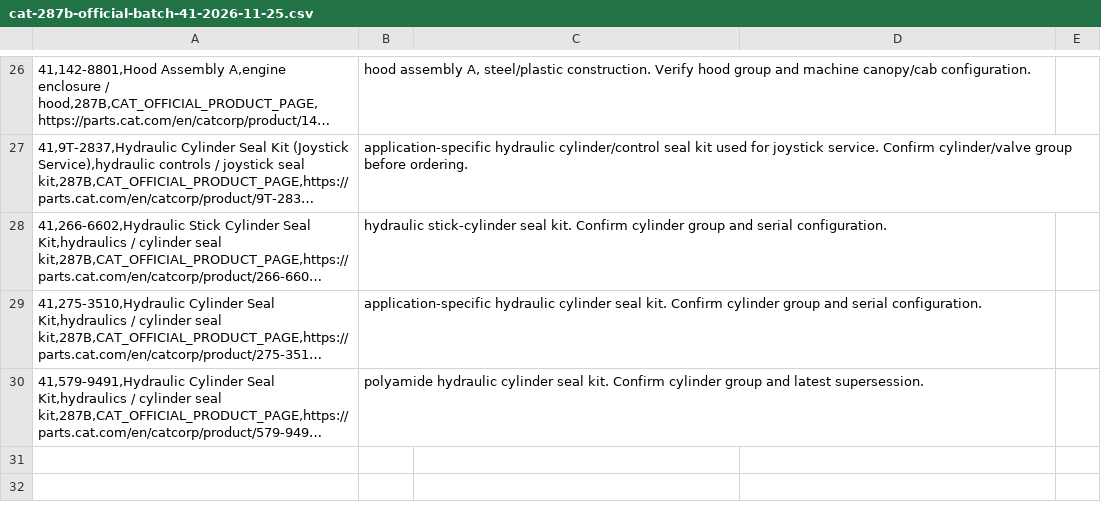
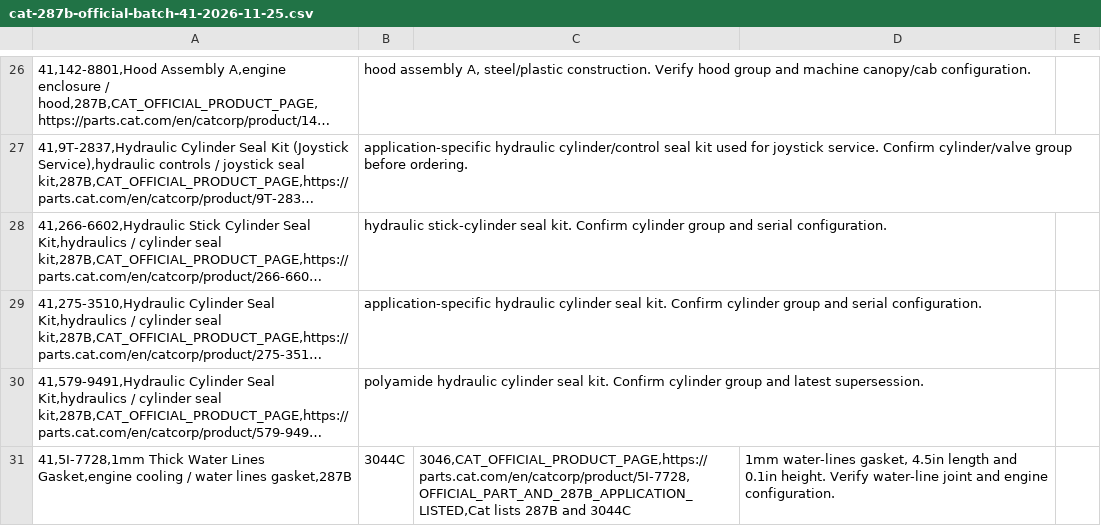
Before and after one commit to saeed860/Amoot-Machine, a CSV file: data/cat-287b-official-batch-41-2026-11-25.csv, drawn as a sheet; only a part is shown, gaps mark what is left out; long unchanged cells end in …; the diff names each change by its address in the sheet, - before the commit and + after, or states it on an @@ line.

Commit message:
catalog: add Cat 287B water-lines gasket to batch 41

```diff
--- a/data/cat-287b-official-batch-41-2026-11-25.csv
+++ b/data/cat-287b-official-batch-41-2026-11-25.csv
+row 31: 41,5I-7728,1mm Thick Water Lines Gasket,engine cooling / water lines gasket,287B | 3044C | 3046,CAT_OFFICIAL_PRODUCT_PAGE,https://parts.cat.com/en/catcorp/product/5I-7728,OFFICIAL_PART_AND_287B_APPLICATION_LISTED,Cat lists 287B and 3044C | 1mm water-lines gasket, 4.5in length and 0.1in height. Verify water-line joint and engine configuration.
```
